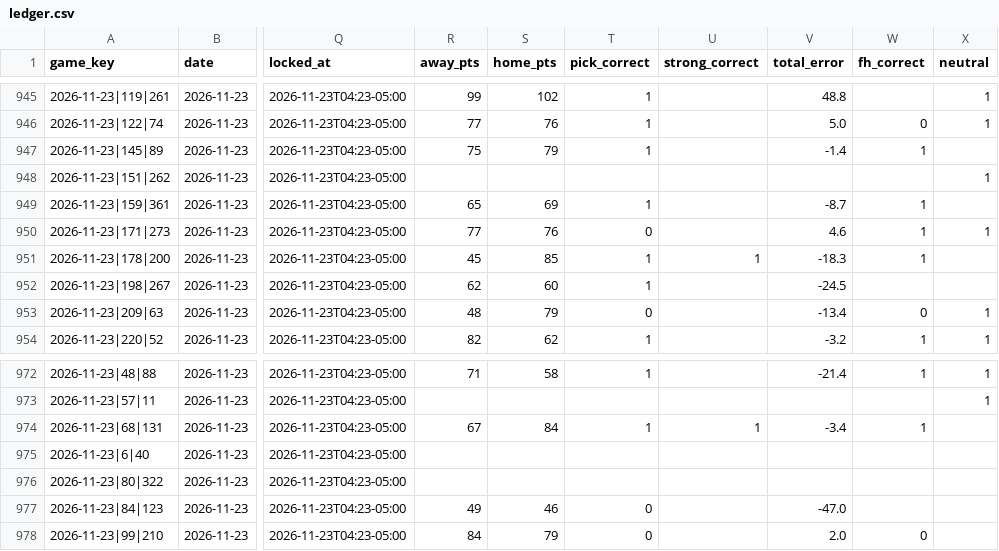
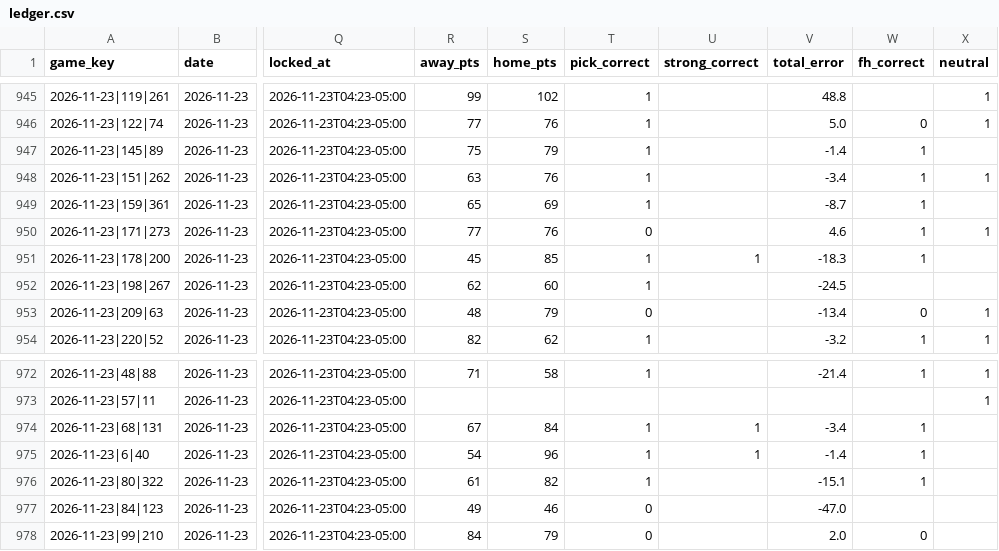
Before and after one commit to golfer1989/Bball-Draft, a CSV file: data/ledger.csv, drawn as a sheet; only a part is shown, gaps mark what is left out; the diff names each change by its address in the sheet, - before the commit and + after, or states it on an @@ line.

```diff
--- a/data/ledger.csv
+++ b/data/ledger.csv
-R948 (away_pts): (empty)
+R948 (away_pts): 63
-S948 (home_pts): (empty)
+S948 (home_pts): 76
-T948 (pick_correct): (empty)
+T948 (pick_correct): 1
-V948 (total_error): (empty)
+V948 (total_error): -3.4
-W948 (fh_correct): (empty)
+W948 (fh_correct): 1
-R975 (away_pts): (empty)
+R975 (away_pts): 54
-S975 (home_pts): (empty)
+S975 (home_pts): 96
-T975:T976 (pick_correct): (empty)
+T975:T976 (pick_correct): 1
-U975 (strong_correct): (empty)
+U975 (strong_correct): 1
-V975 (total_error): (empty)
+V975 (total_error): -1.4
-W975:W976 (fh_correct): (empty)
+W975:W976 (fh_correct): 1
-R976 (away_pts): (empty)
+R976 (away_pts): 61
-S976 (home_pts): (empty)
+S976 (home_pts): 82
-V976 (total_error): (empty)
+V976 (total_error): -15.1
```
Also changed, not shown: 22 other files.
